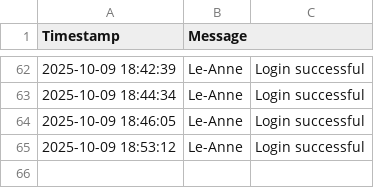
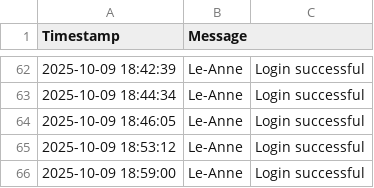
Before and after one commit to mrclubbe-git/App_Data, a CSV file: Data/event_log.csv, drawn as a sheet; only a part is shown, gaps mark what is left out; the diff names each change by its address in the sheet, - before the commit and + after, or states it on an @@ line.

Commit message:
Log error

```diff
--- a/Data/event_log.csv
+++ b/Data/event_log.csv
+row 66: 2025-10-09 18:59:00 | Le-Anne | Login successful
```
